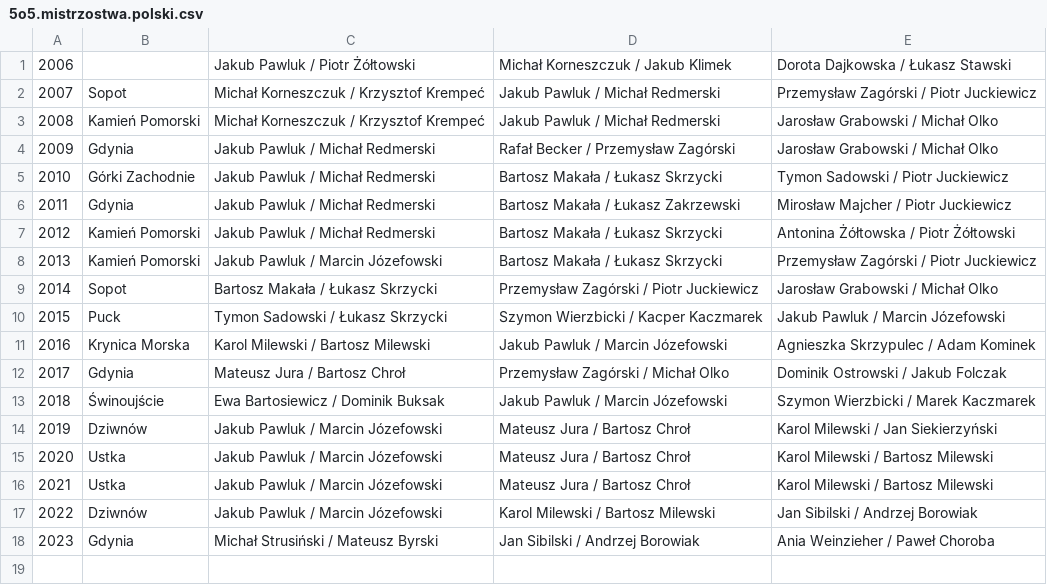
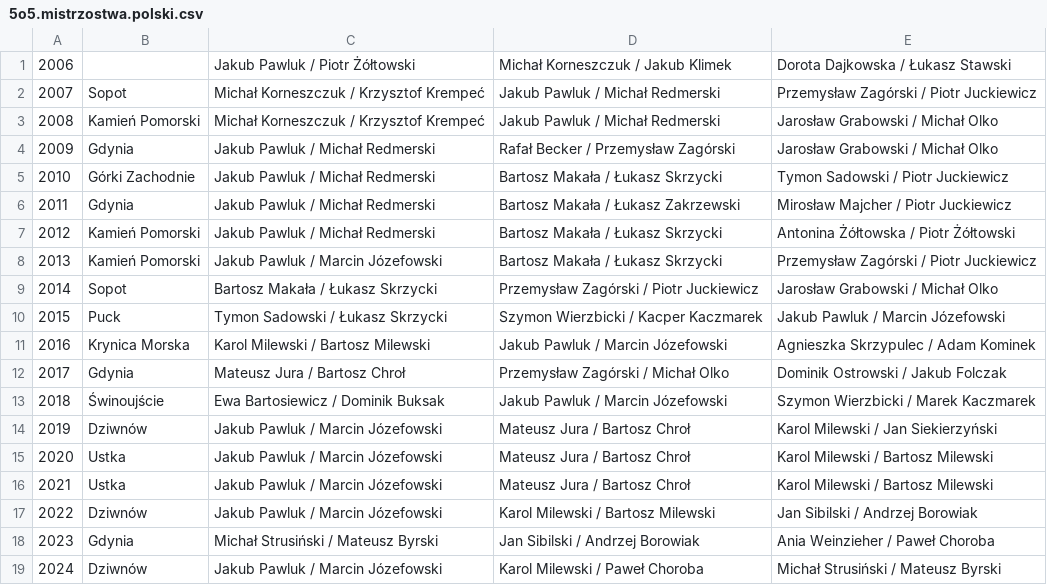
Before and after one commit to iworks/sailing-results, a CSV file: 5o5/5o5.mistrzostwa.polski.csv, drawn as a sheet; the diff names each change by its address in the sheet, - before the commit and + after, or states it on an @@ line.

```diff
--- a/5o5/5o5.mistrzostwa.polski.csv
+++ b/5o5/5o5.mistrzostwa.polski.csv
+row 19: 2024 | Dziwnów | Jakub Pawluk / Marcin Józefowski | Karol Milewski / Paweł Choroba | Michał Strusiński / Mateusz Byrski
```
Also changed, not shown: 5o5/5o5.world.championships.csv.
